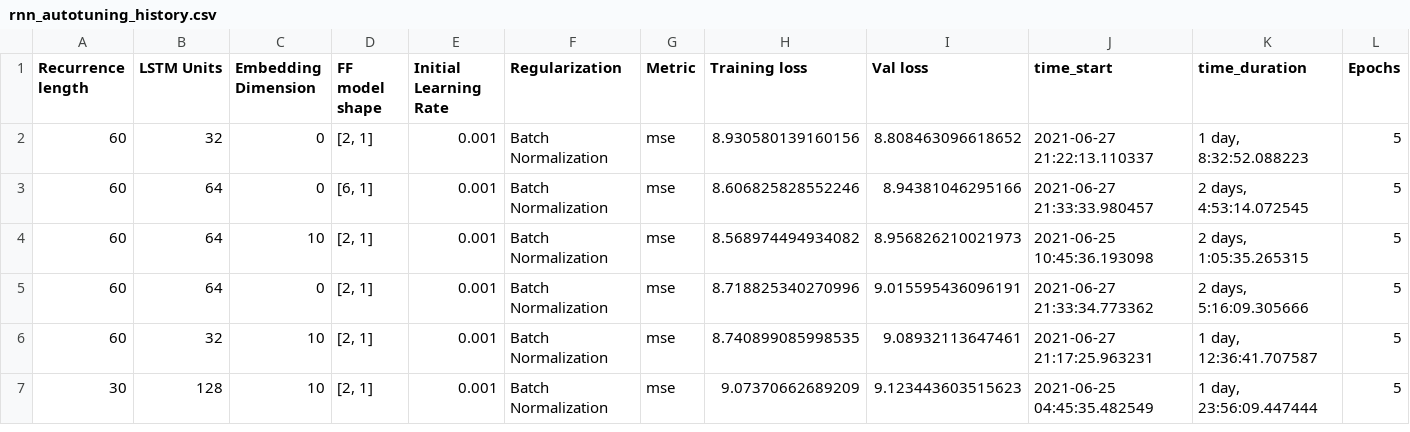
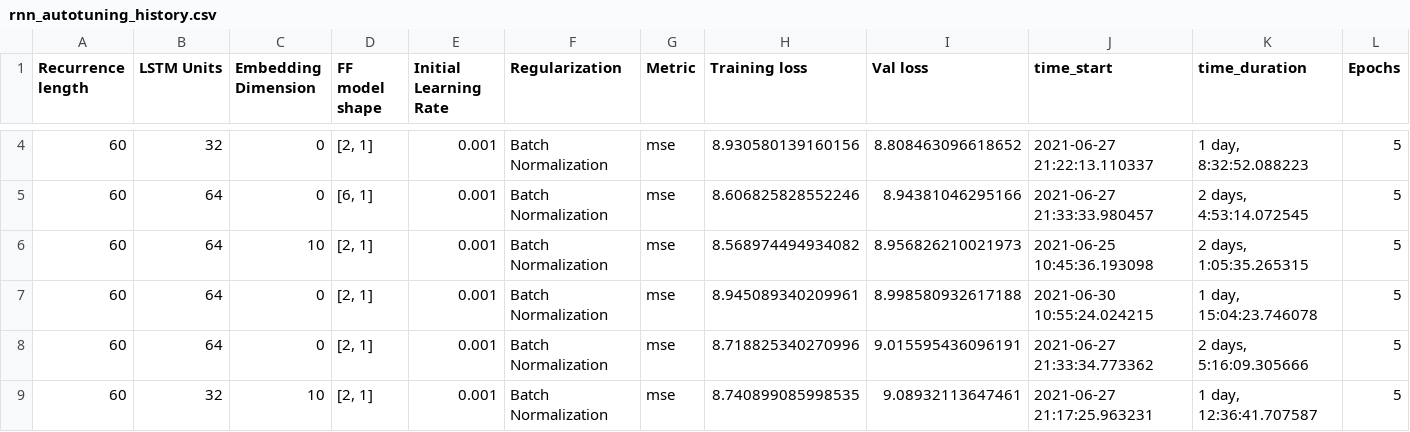
Before and after one commit to aditsharma-projects/RNN-shifts, a CSV file: output/rnn_autotuning_history.csv, drawn as a sheet; only a part is shown, gaps mark what is left out; the shorter side is filled out with more unchanged rows; rows hold the shown columns only; the diff covers the shown part only; the diff names each change by its address in the sheet, - before the commit and + after, or states it on an @@ line.

Commit message:
8.7 Val loss

```diff
--- a/output/rnn_autotuning_history.csv
+++ b/output/rnn_autotuning_history.csv
+row 7: 60 | 64 | 0 | [2, 1] | 0.001 | Batch Normalization | mse | 8.945089340209961 | 8.998580932617188 | 2021-06-30 10:55:24.024215 | 1 day, 15:04:23.746078 | 5
```
Also changed, not shown: 7 added rows elsewhere in this file.
